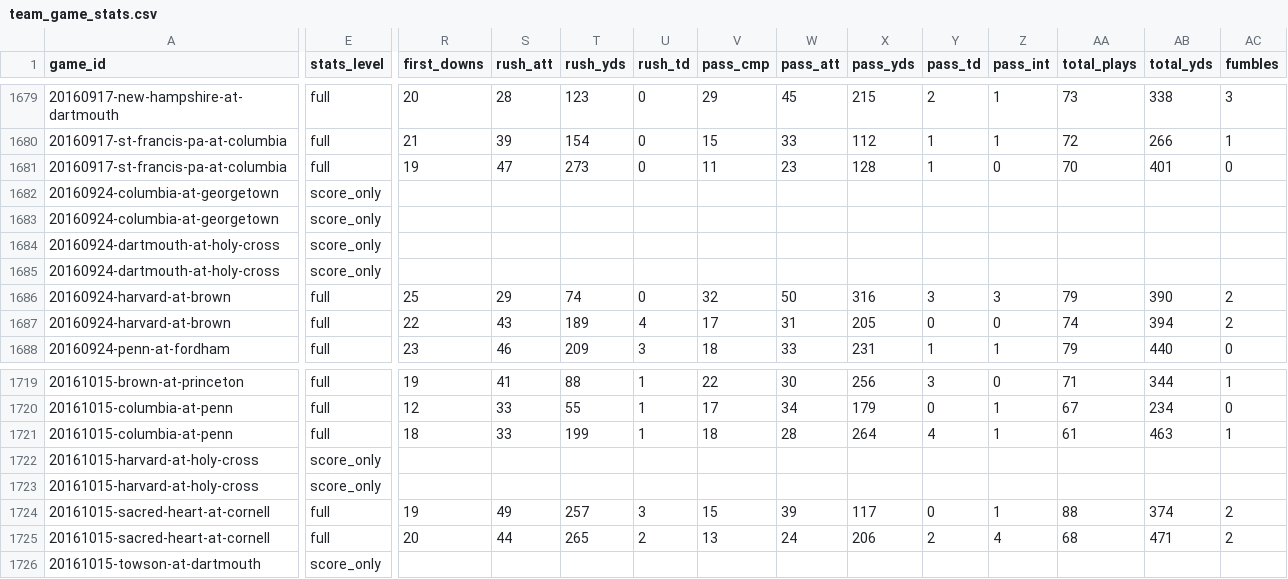
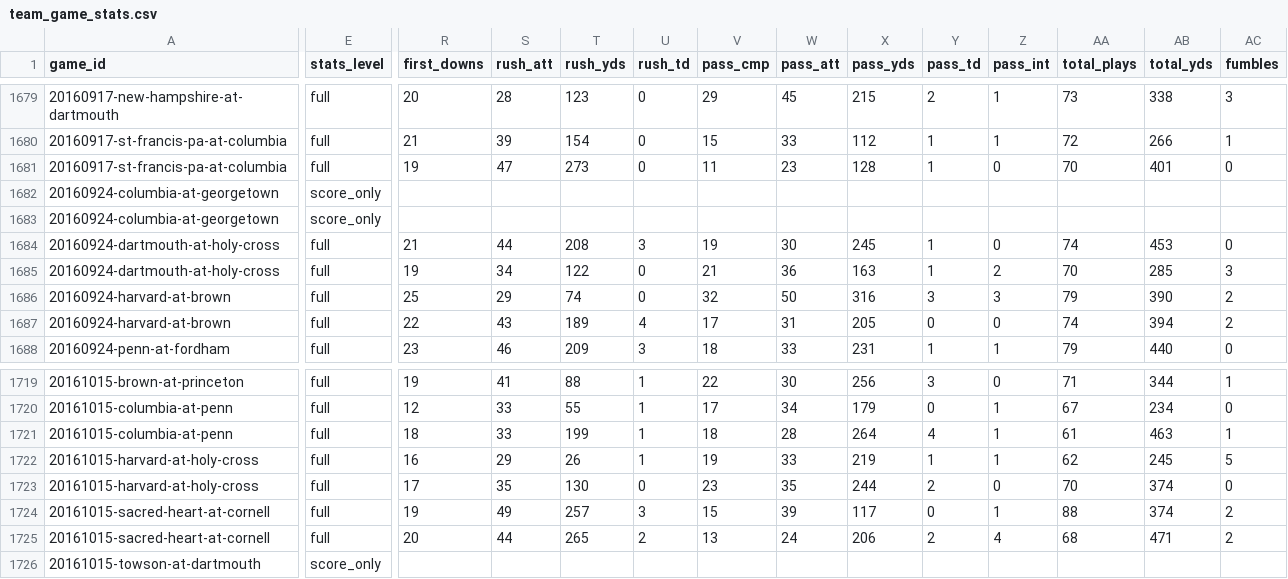
Before and after one commit to JaimeCastrellon/Web-Crawler, a CSV file: data/processed/team_game_stats.csv, drawn as a sheet; only a part is shown, gaps mark what is left out; removed rows and columns are numbered as before the commit, all else as after; rows hold the shown columns only; the diff covers the shown part only; the diff names each change by its address in the sheet, - before the commit and + after, or states it on an @@ line.

```diff
--- a/data/processed/team_game_stats.csv
+++ b/data/processed/team_game_stats.csv
-E1684 (stats_level): score_only
+E1684 (stats_level): full
-R1684 (first_downs): (empty)
+R1684 (first_downs): 21
-S1684 (rush_att): (empty)
+S1684 (rush_att): 44
-T1684 (rush_yds): (empty)
+T1684 (rush_yds): 208
-U1684 (rush_td): (empty)
+U1684 (rush_td): 3
-V1684 (pass_cmp): (empty)
+V1684 (pass_cmp): 19
-W1684 (pass_att): (empty)
+W1684 (pass_att): 30
-X1684 (pass_yds): (empty)
+X1684 (pass_yds): 245
-Y1684 (pass_td): (empty)
+Y1684 (pass_td): 1
-Z1684 (pass_int): (empty)
+Z1684 (pass_int): 0
-AA1684 (total_plays): (empty)
+AA1684 (total_plays): 74
-AB1684 (total_yds): (empty)
+AB1684 (total_yds): 453
-AC1684 (fumbles): (empty)
+AC1684 (fumbles): 0
-row 1685: 20160924-dartmouth-at-holy-cross | score_only
+row 1685: 20160924-dartmouth-at-holy-cross | full | 19 | 34 | 122 | 0 | 21 | 36 | 163 | 1 | 2 | 70 | 285 | 3
-E1722 (stats_level): score_only
+E1722 (stats_level): full
-R1722 (first_downs): (empty)
+R1722 (first_downs): 16
-S1722 (rush_att): (empty)
+S1722 (rush_att): 29
-T1722 (rush_yds): (empty)
+T1722 (rush_yds): 26
-U1722 (rush_td): (empty)
+U1722 (rush_td): 1
-V1722 (pass_cmp): (empty)
+V1722 (pass_cmp): 19
-W1722 (pass_att): (empty)
+W1722 (pass_att): 33
-X1722 (pass_yds): (empty)
+X1722 (pass_yds): 219
-Y1722 (pass_td): (empty)
+Y1722 (pass_td): 1
-Z1722 (pass_int): (empty)
+Z1722 (pass_int): 1
-AA1722 (total_plays): (empty)
+AA1722 (total_plays): 62
-AB1722 (total_yds): (empty)
+AB1722 (total_yds): 245
-AC1722 (fumbles): (empty)
+AC1722 (fumbles): 5
-row 1723: 20161015-harvard-at-holy-cross | score_only
+row 1723: 20161015-harvard-at-holy-cross | full | 17 | 35 | 130 | 0 | 23 | 35 | 244 | 2 | 0 | 70 | 374 | 0
```
Also changed, not shown: 56 edited cells elsewhere in this file, data/processed/games.csv, data/processed/train/games.csv, 20 other files.
